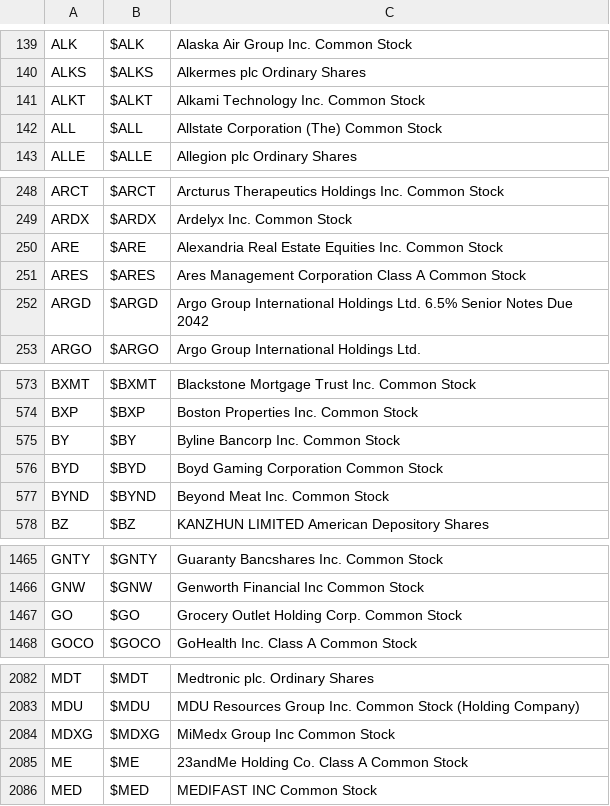
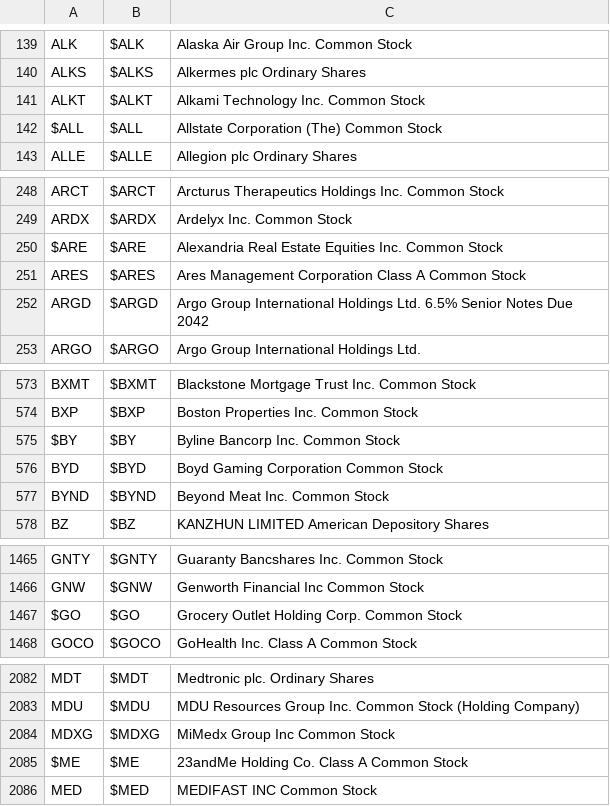
Before and after one commit to Christopher-jason/cjs-dissertation, a CSV file: Stocks/symbols.csv, drawn as a sheet; only a part is shown, gaps mark what is left out; the diff covers the shown part only.

Commit message:
symbols cleaned. More tickers to be downloaded.

```diff
--- a/Stocks/symbols.csv
+++ b/Stocks/symbols.csv
@@ -141,3 +141,3 @@ ALKS,$ALKS,Alkermes plc Ordinary Shares
 ALKT,$ALKT,Alkami Technology Inc. Common Stock
-ALL,$ALL,Allstate Corporation (The) Common Stock
+$ALL,$ALL,Allstate Corporation (The) Common Stock
 ALLE,$ALLE,Allegion plc Ordinary Shares
@@ -249,3 +249,3 @@ ARCT,$ARCT,Arcturus Therapeutics Holdings Inc. Common Stock
 ARDX,$ARDX,Ardelyx Inc. Common Stock
-ARE,$ARE,Alexandria Real Estate Equities Inc. Common Stock
+$ARE,$ARE,Alexandria Real Estate Equities Inc. Common Stock
 ARES,$ARES,Ares Management Corporation Class A Common Stock
@@ -574,3 +574,3 @@ BXMT,$BXMT,Blackstone Mortgage Trust Inc. Common Stock
 BXP,$BXP,Boston Properties Inc. Common Stock
-BY,$BY,Byline Bancorp Inc. Common Stock
+$BY,$BY,Byline Bancorp Inc. Common Stock
 BYD,$BYD,Boyd Gaming Corporation Common Stock
@@ -1466,3 +1466,3 @@ GNTY,$GNTY,Guaranty Bancshares Inc. Common Stock
 GNW,$GNW,Genworth Financial Inc Common Stock
-GO,$GO,Grocery Outlet Holding Corp. Common Stock
+$GO,$GO,Grocery Outlet Holding Corp. Common Stock
 GOCO,$GOCO,GoHealth Inc. Class A Common Stock
@@ -2084,3 +2084,3 @@ MDU,$MDU,MDU Resources Group Inc. Common Stock (Holding Company)
 MDXG,$MDXG,MiMedx Group Inc Common Stock
-ME,$ME,23andMe Holding Co. Class A Common Stock
+$ME,$ME,23andMe Holding Co. Class A Common Stock
 MED,$MED,MEDIFAST INC Common Stock
```
Also changed, not shown: 4 edited cells elsewhere in this file, 2 other files.
